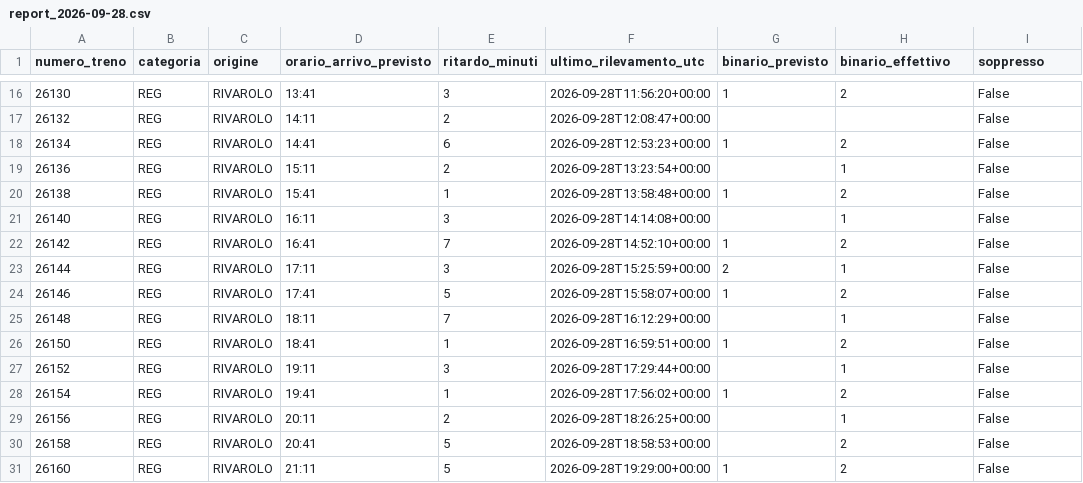
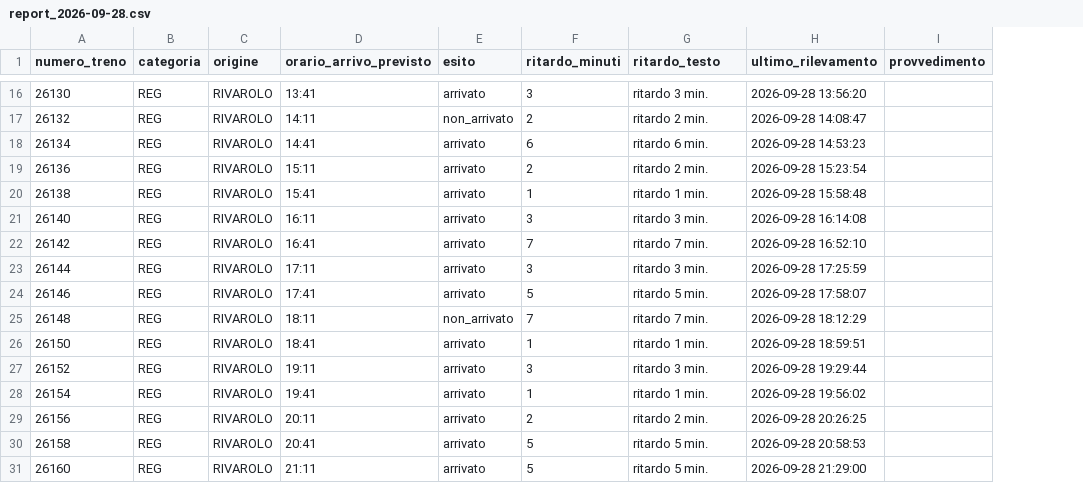
Before and after one commit to frapan2003-coder/Orari-arrivo-treni, a CSV file: data/reports/report_2026-09-28.csv, drawn as a sheet; only a part is shown, gaps mark what is left out; removed rows and columns are numbered as before the commit, all else as after; the diff covers the shown part only; the diff names each change by its address in the sheet, - before the commit and + after, or states it on an @@ line.

```diff
--- a/data/reports/report_2026-09-28.csv
+++ b/data/reports/report_2026-09-28.csv
+column E (esito), rows 16-31: arrivato | non_arrivato | arrivato | arrivato | arrivato | arrivato | arrivato | arrivato | arrivato | non_arrivato | arrivato | arrivato | arrivato | arrivato | arrivato | arrivato
-column F (ultimo_rilevamento_utc), rows 16-31: 2026-09-28T11:56:20+00:00 | 2026-09-28T12:08:47+00:00 | 2026-09-28T12:53:23+00:00 | 2026-09-28T13:23:54+00:00 | 2026-09-28T13:58:48+00:00 | 2026-09-28T14:14:08+00:00 | 2026-09-28T14:52:10+00:00 | 2026-09-28T15:25:59+00:00 | 2026-09-28T15:58:07+00:00 | 2026-09-28T16:12:29+00:00 | 2026-09-28T16:59:51+00:00 | 2026-09-28T17:29:44+00:00 | 2026-09-28T17:56:02+00:00 | 2026-09-28T18:26:25+00:00 | 2026-09-28T18:58:53+00:00 | 2026-09-28T19:29:00+00:00
-G1: binario_previsto
+G1: ritardo_testo
-H1: binario_effettivo
+H1: ultimo_rilevamento
-I1: soppresso
+I1: provvedimento
-G16 (ritardo_testo): 1
+G16 (ritardo_testo): ritardo 3 min.
-H16 (ultimo_rilevamento): 2
+H16 (ultimo_rilevamento): 2026-09-28 13:56:20
-I16:I31 (provvedimento): False
+I16:I31 (provvedimento): (empty)
-G17 (ritardo_testo): (empty)
+G17 (ritardo_testo): ritardo 2 min.
-H17 (ultimo_rilevamento): (empty)
+H17 (ultimo_rilevamento): 2026-09-28 14:08:47
-G18 (ritardo_testo): 1
+G18 (ritardo_testo): ritardo 6 min.
-H18 (ultimo_rilevamento): 2
+H18 (ultimo_rilevamento): 2026-09-28 14:53:23
-G19 (ritardo_testo): (empty)
+G19 (ritardo_testo): ritardo 2 min.
-H19 (ultimo_rilevamento): 1
+H19 (ultimo_rilevamento): 2026-09-28 15:23:54
-G20 (ritardo_testo): 1
+G20 (ritardo_testo): ritardo 1 min.
-H20 (ultimo_rilevamento): 2
+H20 (ultimo_rilevamento): 2026-09-28 15:58:48
-G21 (ritardo_testo): (empty)
+G21 (ritardo_testo): ritardo 3 min.
-H21 (ultimo_rilevamento): 1
+H21 (ultimo_rilevamento): 2026-09-28 16:14:08
-G22 (ritardo_testo): 1
+G22 (ritardo_testo): ritardo 7 min.
-H22 (ultimo_rilevamento): 2
+H22 (ultimo_rilevamento): 2026-09-28 16:52:10
-G23 (ritardo_testo): 2
+G23 (ritardo_testo): ritardo 3 min.
-H23 (ultimo_rilevamento): 1
+H23 (ultimo_rilevamento): 2026-09-28 17:25:59
-G24 (ritardo_testo): 1
+G24 (ritardo_testo): ritardo 5 min.
-H24 (ultimo_rilevamento): 2
+H24 (ultimo_rilevamento): 2026-09-28 17:58:07
-G25 (ritardo_testo): (empty)
+G25 (ritardo_testo): ritardo 7 min.
-H25 (ultimo_rilevamento): 1
+H25 (ultimo_rilevamento): 2026-09-28 18:12:29
-G26 (ritardo_testo): 1
+G26 (ritardo_testo): ritardo 1 min.
-H26 (ultimo_rilevamento): 2
+H26 (ultimo_rilevamento): 2026-09-28 18:59:51
-G27 (ritardo_testo): (empty)
+G27 (ritardo_testo): ritardo 3 min.
-H27 (ultimo_rilevamento): 1
+H27 (ultimo_rilevamento): 2026-09-28 19:29:44
-G28 (ritardo_testo): 1
+G28 (ritardo_testo): ritardo 1 min.
-H28 (ultimo_rilevamento): 2
+H28 (ultimo_rilevamento): 2026-09-28 19:56:02
-G29 (ritardo_testo): (empty)
+G29 (ritardo_testo): ritardo 2 min.
-H29 (ultimo_rilevamento): 1
+H29 (ultimo_rilevamento): 2026-09-28 20:26:25
-G30 (ritardo_testo): (empty)
+G30 (ritardo_testo): ritardo 5 min.
-H30 (ultimo_rilevamento): 2
+H30 (ultimo_rilevamento): 2026-09-28 20:58:53
-G31 (ritardo_testo): 1
+G31 (ritardo_testo): ritardo 5 min.
-H31 (ultimo_rilevamento): 2
+H31 (ultimo_rilevamento): 2026-09-28 21:29:00
```
Also changed, not shown: 42 edited cells elsewhere in this file, 3 other files.
